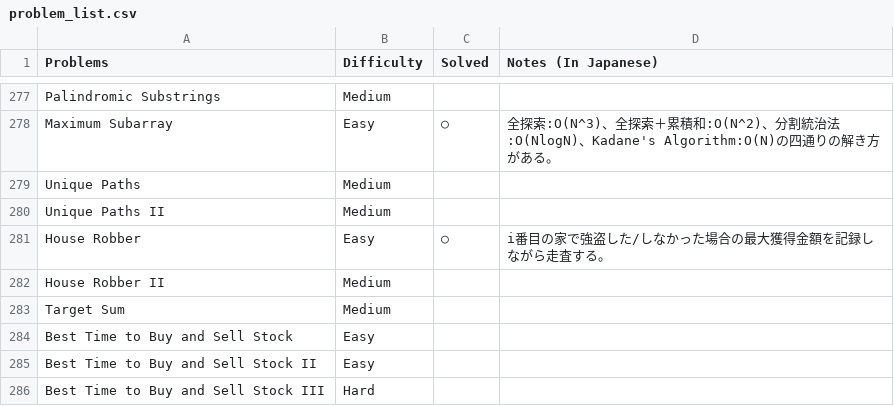
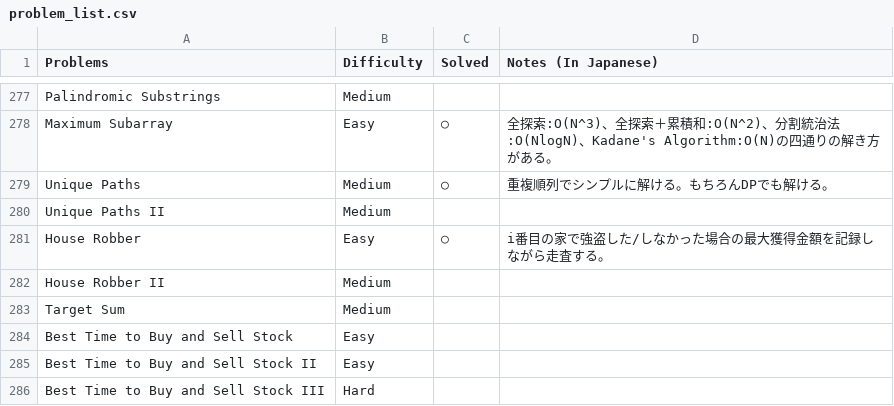
Before and after one commit to sokazaki/leetcode_solutions, a CSV file: problem_list.csv, drawn as a sheet; only a part is shown, gaps mark what is left out.

Commit message:
Update problem_list.csv

```diff
--- a/problem_list.csv
+++ b/problem_list.csv
@@ -278,3 +278,3 @@ Palindromic Substrings,Medium,,
 Maximum Subarray,Easy,○,全探索:O(N^3)、全探索＋累積和:O(N^2)、分割統治法:O(NlogN)、Kadane's Algorithm:O(N)の四通りの解き方がある。
-Unique Paths,Medium,,
+Unique Paths,Medium,○,重複順列でシンプルに解ける。もちろんDPでも解ける。
 Unique Paths II,Medium,,
```
